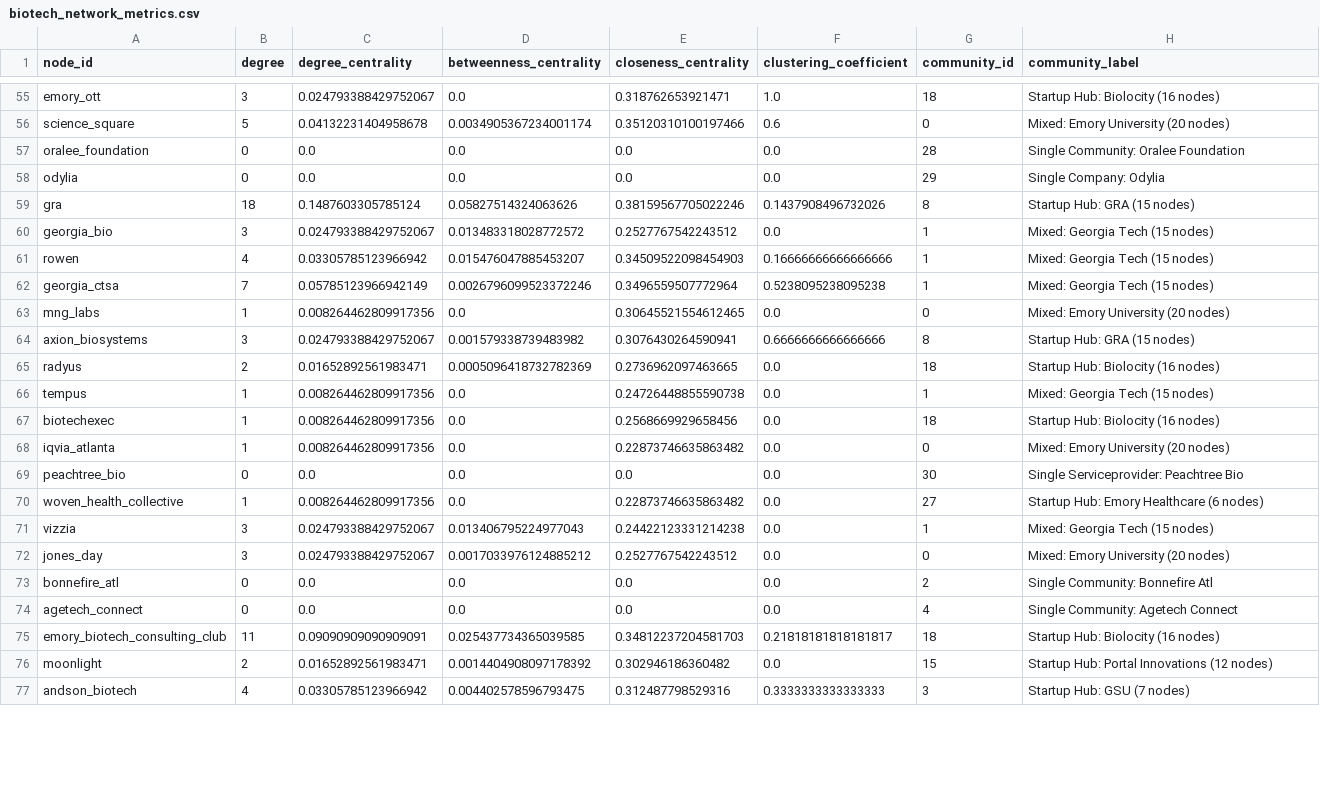
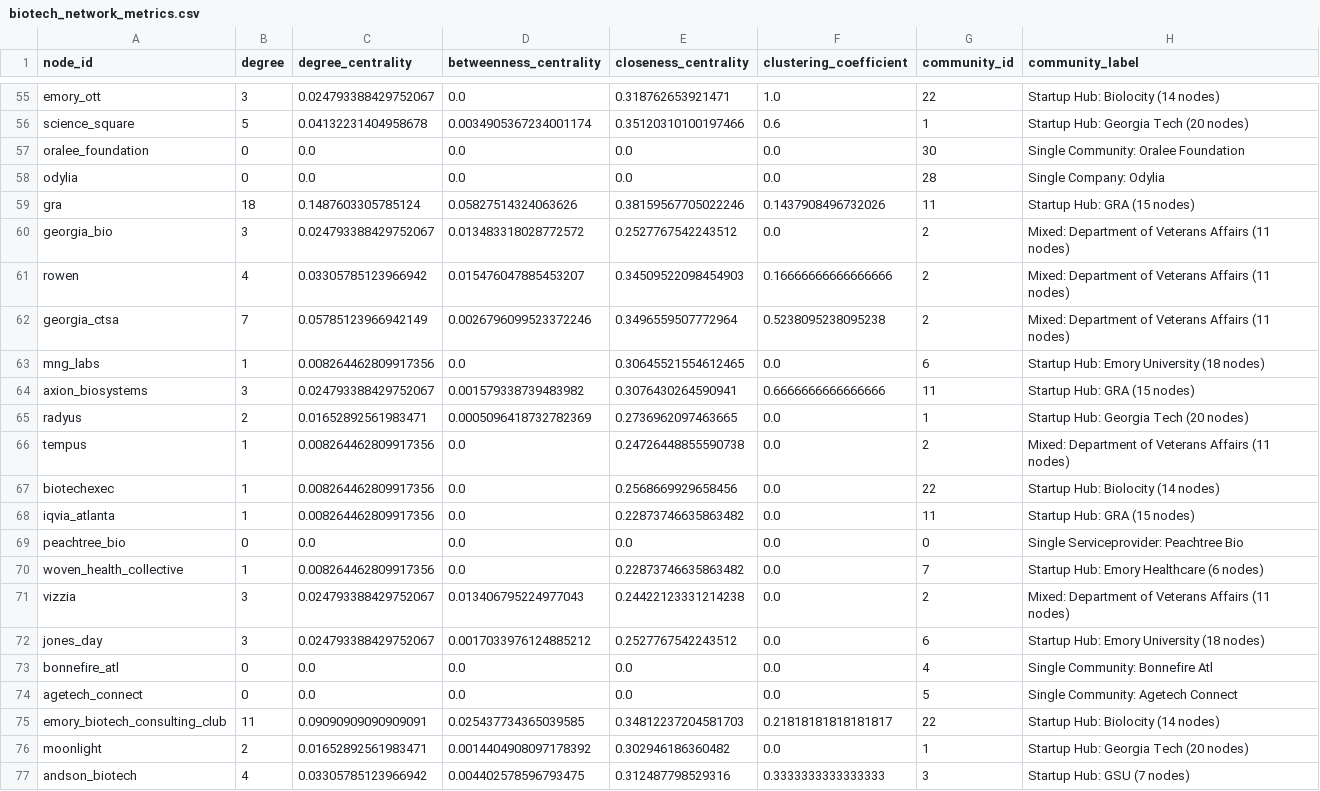
Before and after one commit to benj-sic/benjaminsiciliano.com, a CSV file: network_analysis/data/biotech_network_metrics.csv, drawn as a sheet; only a part is shown, gaps mark what is left out; the diff covers the shown part only; the diff names each change by its address in the sheet, - before the commit and + after, or states it on an @@ line.

```diff
--- a/network_analysis/data/biotech_network_metrics.csv
+++ b/network_analysis/data/biotech_network_metrics.csv
-G55 (community_id): 18
+G55 (community_id): 22
-H55 (community_label): Startup Hub: Biolocity (16 nodes)
+H55 (community_label): Startup Hub: Biolocity (14 nodes)
-G56 (community_id): 0
+G56 (community_id): 1
-H56 (community_label): Mixed: Emory University (20 nodes)
+H56 (community_label): Startup Hub: Georgia Tech (20 nodes)
-G57 (community_id): 28
+G57 (community_id): 30
-G58 (community_id): 29
+G58 (community_id): 28
-G59 (community_id): 8
+G59 (community_id): 11
-G60:G62 (community_id): 1
+G60:G62 (community_id): 2
-H60:H62 (community_label): Mixed: Georgia Tech (15 nodes)
+H60:H62 (community_label): Mixed: Department of Veterans Affairs (11 nodes)
-G63 (community_id): 0
+G63 (community_id): 6
-H63 (community_label): Mixed: Emory University (20 nodes)
+H63 (community_label): Startup Hub: Emory University (18 nodes)
-G64 (community_id): 8
+G64 (community_id): 11
-G65 (community_id): 18
+G65 (community_id): 1
-H65 (community_label): Startup Hub: Biolocity (16 nodes)
+H65 (community_label): Startup Hub: Georgia Tech (20 nodes)
-G66 (community_id): 1
+G66 (community_id): 2
-H66 (community_label): Mixed: Georgia Tech (15 nodes)
+H66 (community_label): Mixed: Department of Veterans Affairs (11 nodes)
-G67 (community_id): 18
+G67 (community_id): 22
-H67 (community_label): Startup Hub: Biolocity (16 nodes)
+H67 (community_label): Startup Hub: Biolocity (14 nodes)
-G68 (community_id): 0
+G68 (community_id): 11
-H68 (community_label): Mixed: Emory University (20 nodes)
+H68 (community_label): Startup Hub: GRA (15 nodes)
-G69 (community_id): 30
+G69 (community_id): 0
-G70 (community_id): 27
+G70 (community_id): 7
-G71 (community_id): 1
+G71 (community_id): 2
-H71 (community_label): Mixed: Georgia Tech (15 nodes)
+H71 (community_label): Mixed: Department of Veterans Affairs (11 nodes)
-G72 (community_id): 0
+G72 (community_id): 6
-H72 (community_label): Mixed: Emory University (20 nodes)
+H72 (community_label): Startup Hub: Emory University (18 nodes)
-G73 (community_id): 2
+G73 (community_id): 4
-G74 (community_id): 4
+G74 (community_id): 5
-G75 (community_id): 18
+G75 (community_id): 22
-H75 (community_label): Startup Hub: Biolocity (16 nodes)
+H75 (community_label): Startup Hub: Biolocity (14 nodes)
-G76 (community_id): 15
+G76 (community_id): 1
-H76 (community_label): Startup Hub: Portal Innovations (12 nodes)
+H76 (community_label): Startup Hub: Georgia Tech (20 nodes)
```
Also changed, not shown: 140 edited cells elsewhere in this file, 11 other files.
